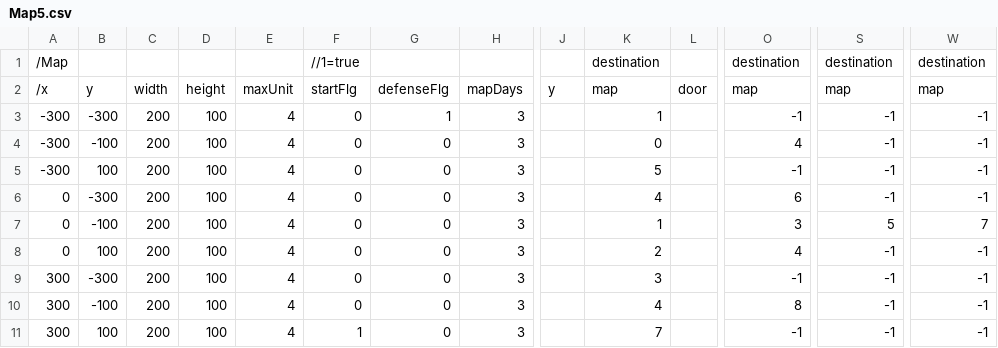
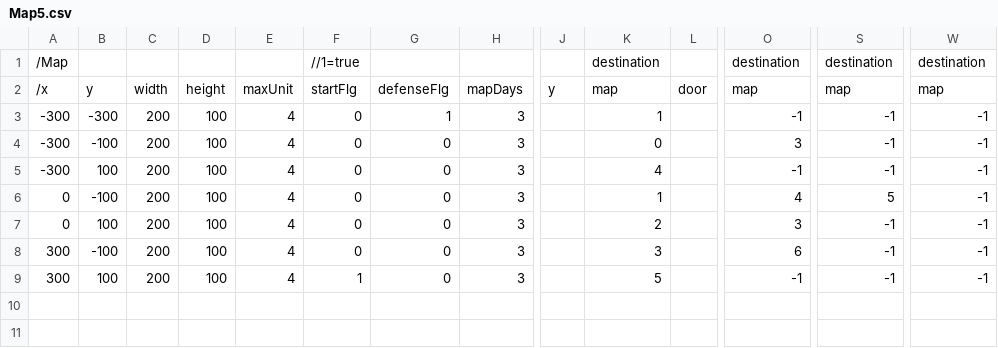
Before and after one commit to takeuchidaina/CircleProject_TowerDefense, a CSV file: Map/Map5.csv, drawn as a sheet; only a part is shown, gaps mark what is left out; removed rows and columns are numbered as before the commit, all else as after; rows hold the shown columns only; the diff names each change by its address in the sheet, - before the commit and + after, or states it on an @@ line.

```diff
--- a/Map/Map5.csv
+++ b/Map/Map5.csv
-O4: 4
+O4: 3
-K5: 5
+K5: 4
-row 6: 0 | -300 | 200 | 100 | 4 | 0 | 0 | 3 |  | 4 |  | 6 | -1 | -1
-O6: 3
+O6: 4
-W6: 7
+W6: -1
-O7: 4
+O7: 3
-B8: -300
+B8: -100
-O8: -1
+O8: 6
-row 10: 300 | -100 | 200 | 100 | 4 | 0 | 0 | 3 |  | 4 |  | 8 | -1 | -1
-K9: 7
+K9: 5
```
Also changed, not shown: csv/UnitData.csv, 11 other files.
